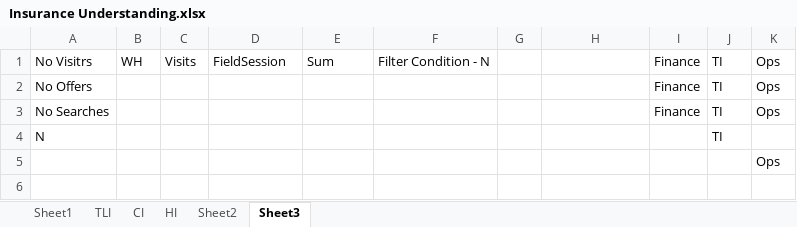
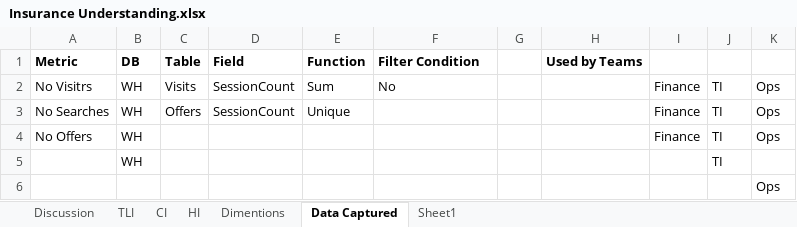
Before and after one commit to BB-Arun/Insurance, an Excel workbook: Insurance Understanding.xlsx, sheet Data Captured, drawn as a sheet; values as stored, in another font and other column widths than the file's, no borders; removed rows and columns are numbered as before the commit, all else as after; the diff names each change by its address in the sheet, - before the commit and + after, or states it on an @@ line.

```diff
--- a/Insurance Understanding.xlsx (sheet Data Captured)
+++ b/Insurance Understanding.xlsx (sheet Data Captured)
-sheet tab: Sheet2
+sheet tab: Dimentions
-sheet tab: Sheet3
+sheet tab: Data Captured
+sheet tab: Discussion
@@ sheet tab order changed: Discussion | TLI | CI | HI | Dimentions | Data Captured | Sheet1 @@
+row 1: Metric | DB | Table | Field | Function | Filter Condition |  | Used by Teams
-D2: FieldSession
+D2: SessionCount
-F2: Filter Condition - N
+F2: No
+row 3: No Searches | WH | Offers | SessionCount | Unique |  |  |  | Finance | TI | Ops
-B4: (empty)
+B4: WH
-row 3: No Searches |  |  |  |  |  |  |  | Finance | TI | Ops
-row 4: N |  |  |  |  |  |  |  |  | TI
+row 5:  | WH |  |  |  |  |  |  |  | TI
```
Also changed, not shown: sheet Dimentions, sheet Sheet1, sheet HI, 1 other file.
